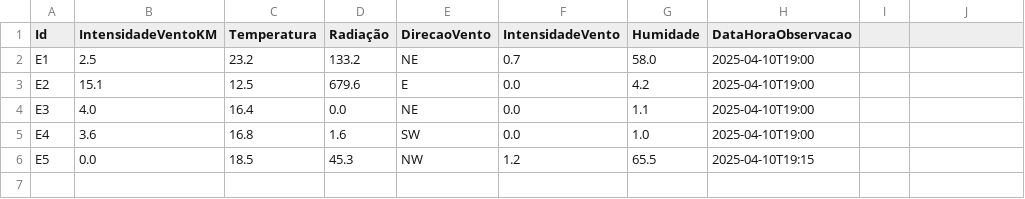
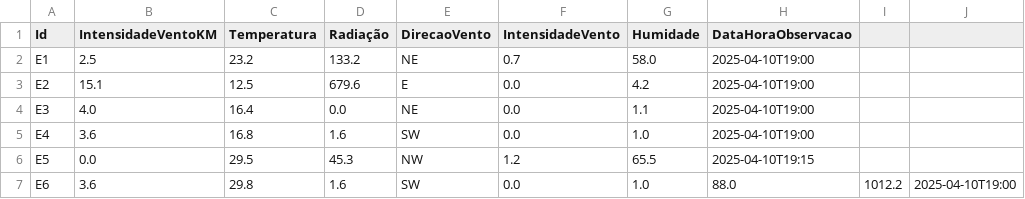
Before and after one commit to BarreiroReSird/PL-Project, a CSV file: observationsV2.csv, drawn as a sheet.

```diff
--- a/observationsV2.csv
+++ b/observationsV2.csv
@@ -5,2 +5,3 @@ E3,4.0,16.4,0.0,NE,0.0,1.1,2025-04-10T19:00
 E4,3.6,16.8,1.6,SW,0.0,1.0,2025-04-10T19:00
-E5,0.0,18.5,45.3,NW,1.2,65.5,2025-04-10T19:15
+E5,0.0,29.5,45.3,NW,1.2,65.5,2025-04-10T19:15
+E6,3.6,29.8,1.6,SW,0.0,1.0,88.0,1012.2,2025-04-10T19:00
```
Also changed, not shown: 6 other files.
